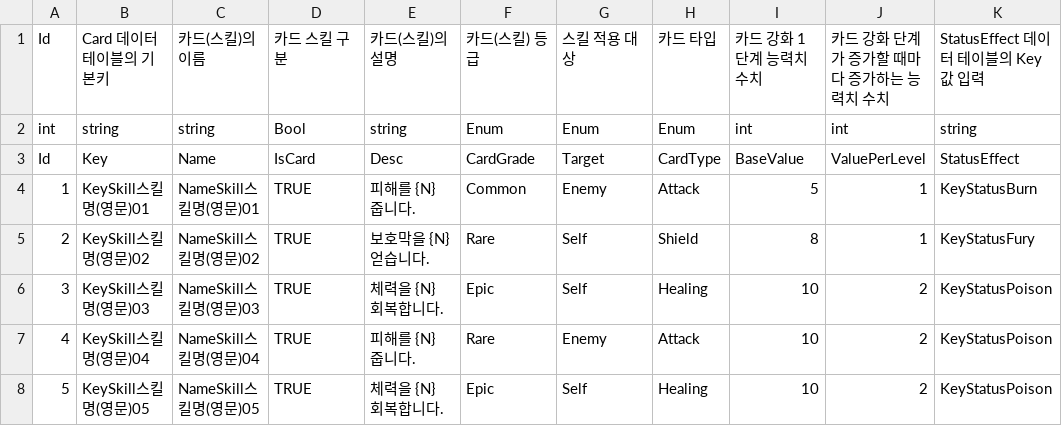
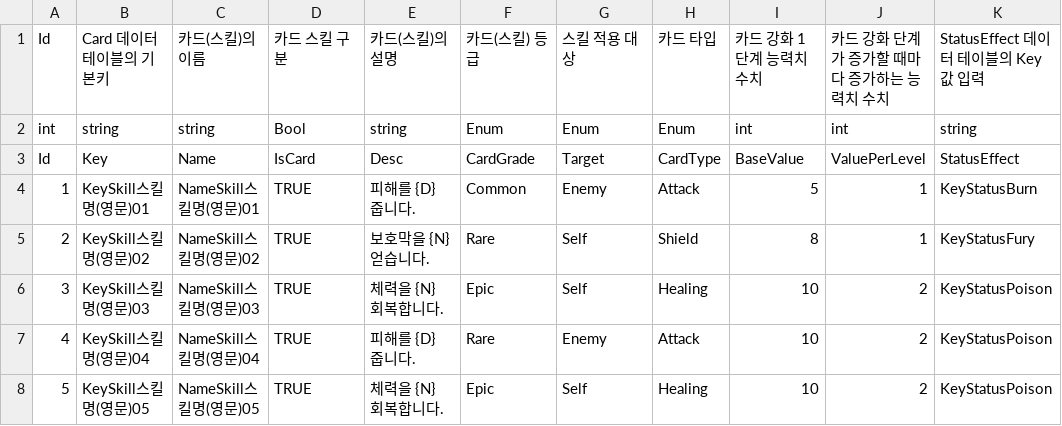
Before and after one commit to GreedSpirit/Hexagon, a CSV file: Assets/Resources/Card.csv, drawn as a sheet; only a part is shown; the diff names each change by its address in the sheet, - before the commit and + after, or states it on an @@ line.

Commit message:
[Refactor] CardLogic, CardData
카드 데이터 내부 함수들 로직으로 옮김.

추가로 목표 대상 상태이상, 효과, 약화 변화 시
카드 피해량, 설명 갱신

```diff
--- a/Assets/Resources/Card.csv
+++ b/Assets/Resources/Card.csv
-E4: 피해를 {N} 줍니다.
+E4: 피해를 {D} 줍니다.
-E7: 피해를 {N} 줍니다.
+E7: 피해를 {D} 줍니다.
```
Also changed, not shown: 5 other files.
